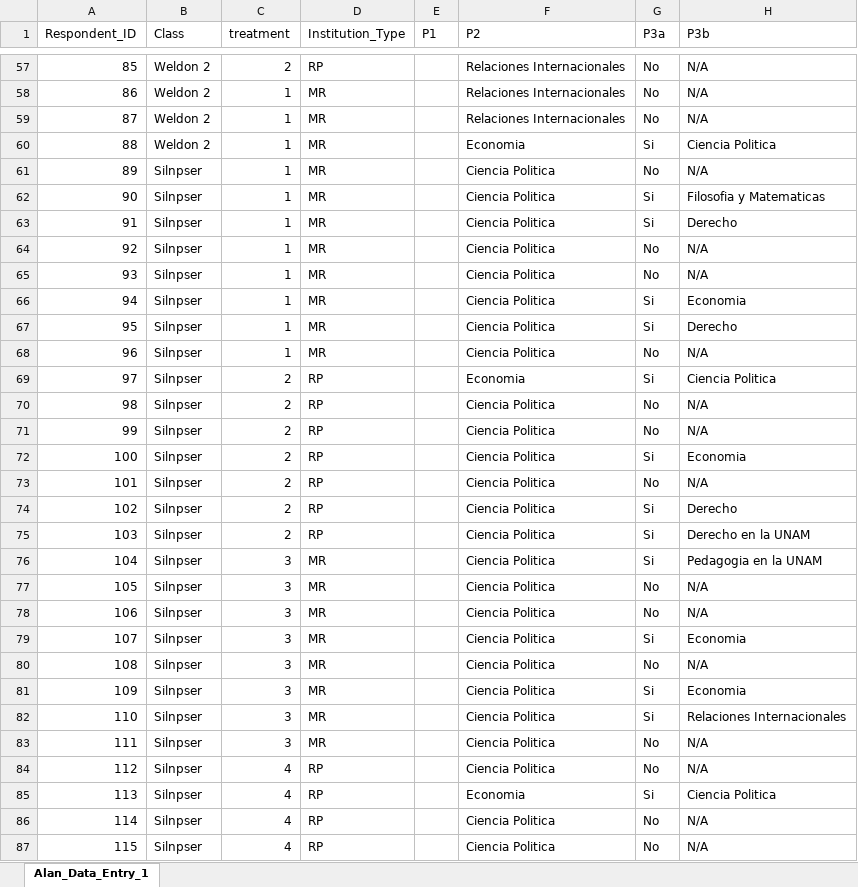
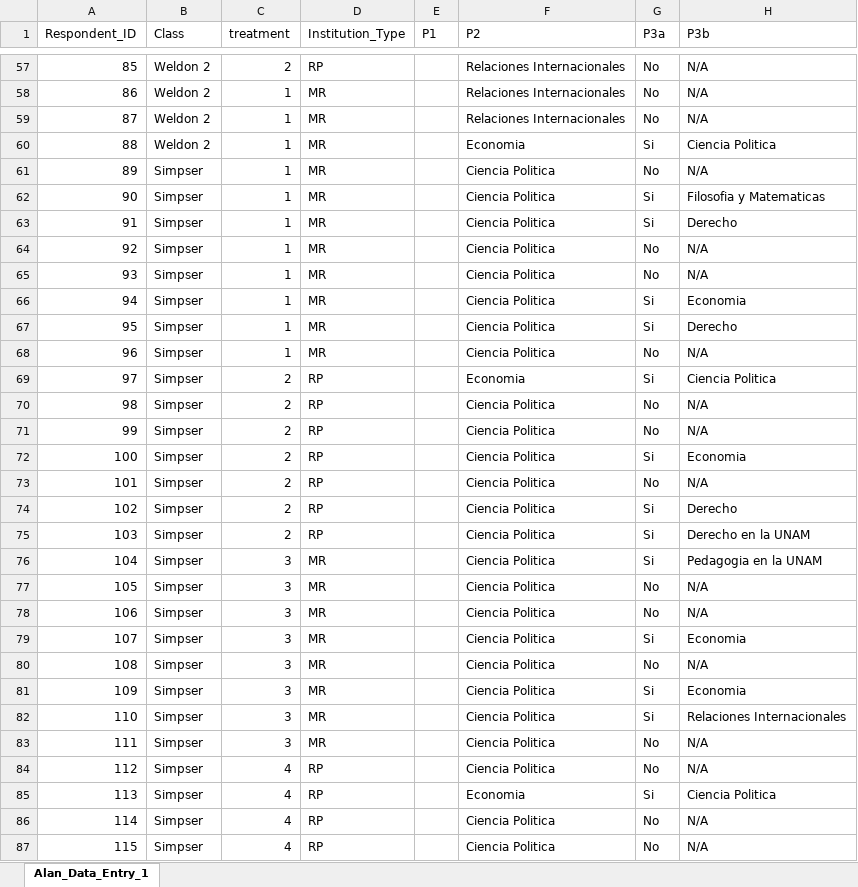
Before and after one commit to Tolgahan21/URAP_Electoral_Systems_Tolgahan, an Excel workbook: Alan_Data_Entry_1.xlsx, sheet Alan_Data_Entry_1, drawn as a sheet; only a part is shown, gaps mark what is left out; values as stored, in another font and other column widths than the file's, no borders; the diff covers the shown part only; the diff names each change by its address in the sheet, - before the commit and + after, or states it on an @@ line.

```diff
--- a/Alan_Data_Entry_1.xlsx (sheet Alan_Data_Entry_1)
+++ b/Alan_Data_Entry_1.xlsx (sheet Alan_Data_Entry_1)
-B61:B87 (Class): Silnpser
+B61:B87 (Class): Simpser
```
Also changed, not shown: 4 edited cells elsewhere in this sheet, 2 other files.
